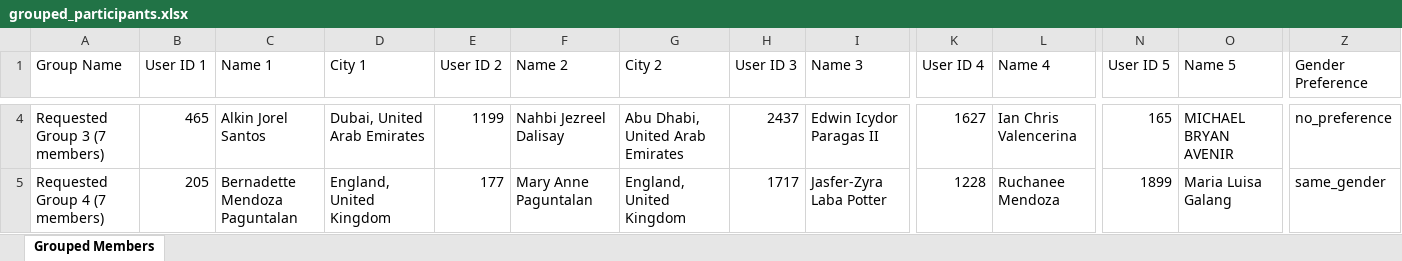
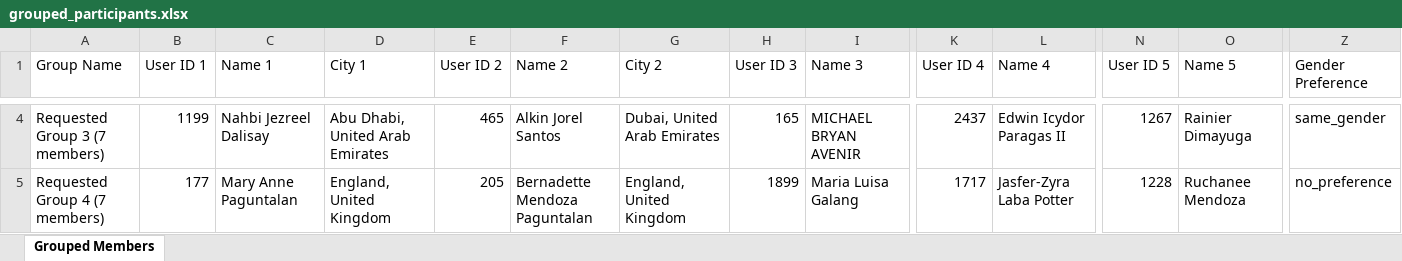
Before and after one commit to eco-i-am/kaizen-group-assignment, an Excel workbook: grouped_participants.xlsx, sheet Grouped Members, drawn as a sheet; only a part is shown, gaps mark what is left out; values as stored, in another font and other column widths than the file's, no cell formats; the diff covers the shown part only; the diff names each change by its address in the sheet, - before the commit and + after, or states it on an @@ line.

```diff
--- a/grouped_participants.xlsx (sheet Grouped Members)
+++ b/grouped_participants.xlsx (sheet Grouped Members)
-B4 (User ID 1): 465
+B4 (User ID 1): 1199
-C4 (Name 1): Alkin Jorel Santos
+C4 (Name 1): Nahbi Jezreel Dalisay
-D4 (City 1): Dubai, United Arab Emirates
+D4 (City 1): Abu Dhabi, United Arab Emirates
-E4 (User ID 2): 1199
+E4 (User ID 2): 465
-F4 (Name 2): Nahbi Jezreel Dalisay
+F4 (Name 2): Alkin Jorel Santos
-G4 (City 2): Abu Dhabi, United Arab Emirates
+G4 (City 2): Dubai, United Arab Emirates
-H4 (User ID 3): 2437
+H4 (User ID 3): 165
-I4 (Name 3): Edwin Icydor Paragas II
+I4 (Name 3): MICHAEL BRYAN AVENIR
-K4 (User ID 4): 1627
+K4 (User ID 4): 2437
-L4 (Name 4): Ian Chris Valencerina
+L4 (Name 4): Edwin Icydor Paragas II
-N4 (User ID 5): 165
+N4 (User ID 5): 1267
-O4 (Name 5): MICHAEL BRYAN AVENIR
+O4 (Name 5): Rainier Dimayuga
-Z4 (Gender Preference): no_preference
+Z4 (Gender Preference): same_gender
-B5 (User ID 1): 205
+B5 (User ID 1): 177
-C5 (Name 1): Bernadette Mendoza Paguntalan
+C5 (Name 1): Mary Anne Paguntalan
-E5 (User ID 2): 177
+E5 (User ID 2): 205
-F5 (Name 2): Mary Anne Paguntalan
+F5 (Name 2): Bernadette Mendoza Paguntalan
-H5 (User ID 3): 1717
+H5 (User ID 3): 1899
-I5 (Name 3): Jasfer-Zyra Laba Potter
+I5 (Name 3): Maria Luisa Galang
-K5 (User ID 4): 1228
+K5 (User ID 4): 1717
-L5 (Name 4): Ruchanee Mendoza
+L5 (Name 4): Jasfer-Zyra Laba Potter
-N5 (User ID 5): 1899
+N5 (User ID 5): 1228
-O5 (Name 5): Maria Luisa Galang
+O5 (Name 5): Ruchanee Mendoza
-Z5 (Gender Preference): same_gender
+Z5 (Gender Preference): no_preference
```
Also changed, not shown: 18 removed rows and 46 edited cells elsewhere in this sheet, cell formats, 11 other files.
